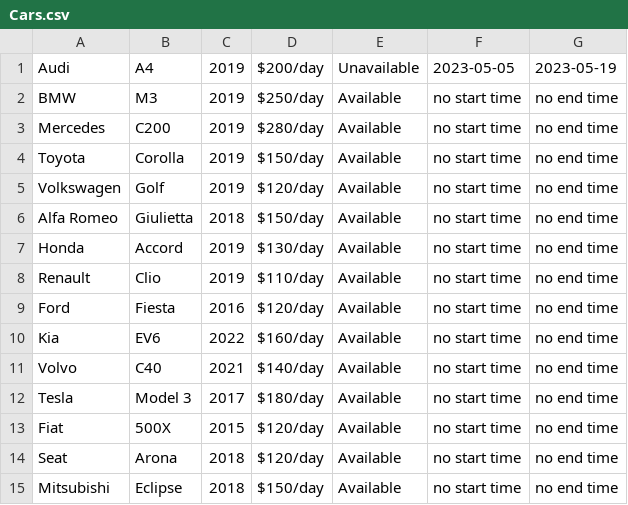
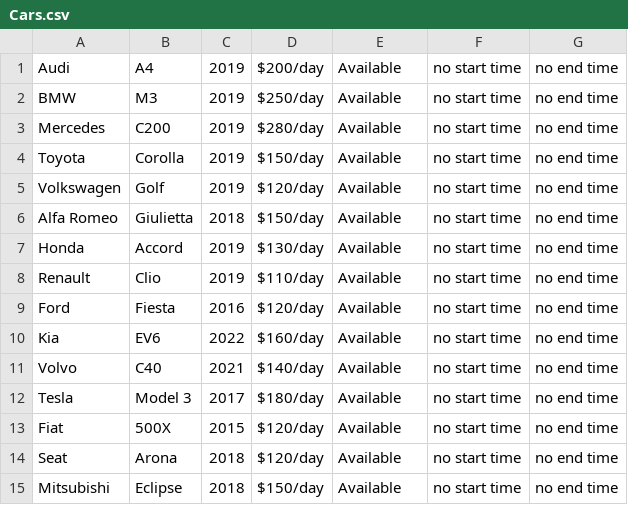
Before and after one commit to AthlonsDev/CarHireApp, a CSV file: Files/Cars.csv, drawn as a sheet; the diff names each change by its address in the sheet, - before the commit and + after, or states it on an @@ line.

```diff
--- a/Files/Cars.csv
+++ b/Files/Cars.csv
-E1: Unavailable
+E1: Available
-F1: 2023-05-05
+F1: no start time
-G1: 2023-05-19
+G1: no end time
```
Also changed, not shown: 2 other files.
